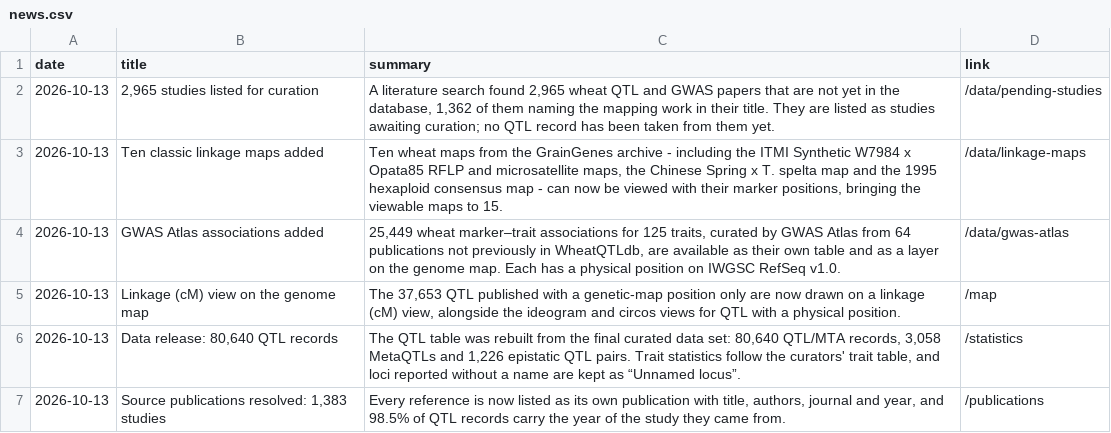
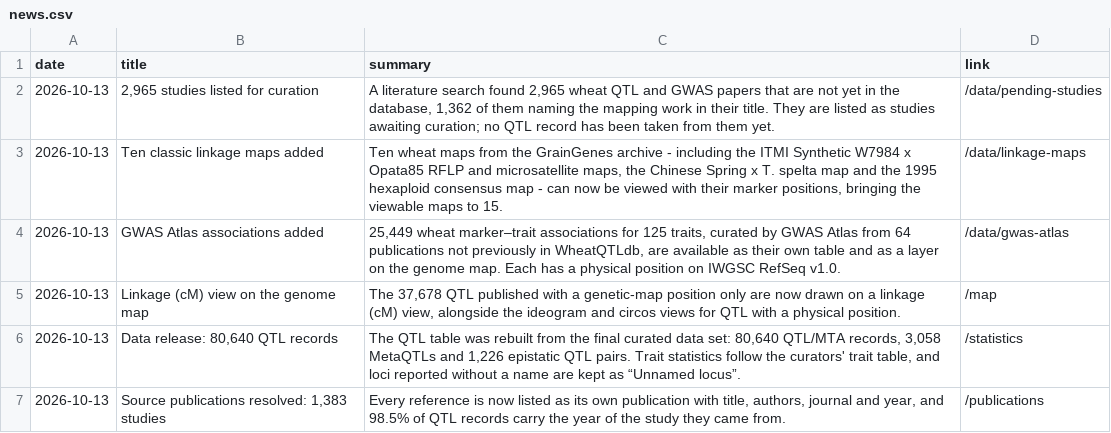
Before and after one commit to ank-man/WheatQTLdbV3.0, a CSV file: public/data/news.csv, drawn as a sheet.

```diff
--- a/public/data/news.csv
+++ b/public/data/news.csv
@@ -4,3 +4,3 @@ date,title,summary,link
 2026-10-13,GWAS Atlas associations added,"25,449 wheat marker–trait associations for 125 traits, curated by GWAS Atlas from 64 publications not previously in WheatQTLdb, are available as their own table and as a layer on the genome map. Each has a physical position on IWGSC RefSeq v1.0.",/data/gwas-atlas
-2026-10-13,Linkage (cM) view on the genome map,"The 37,653 QTL published with a genetic-map position only are now drawn on a linkage (cM) view, alongside the ideogram and circos views for QTL with a physical position.",/map
+2026-10-13,Linkage (cM) view on the genome map,"The 37,678 QTL published with a genetic-map position only are now drawn on a linkage (cM) view, alongside the ideogram and circos views for QTL with a physical position.",/map
 2026-10-13,"Data release: 80,640 QTL records","The QTL table was rebuilt from the final curated data set: 80,640 QTL/MTA records, 3,058 MetaQTLs and 1,226 epistatic QTL pairs. Trait statistics follow the curators' trait table, and loci reported without a name are kept as “Unnamed locus”.",/statistics
```
